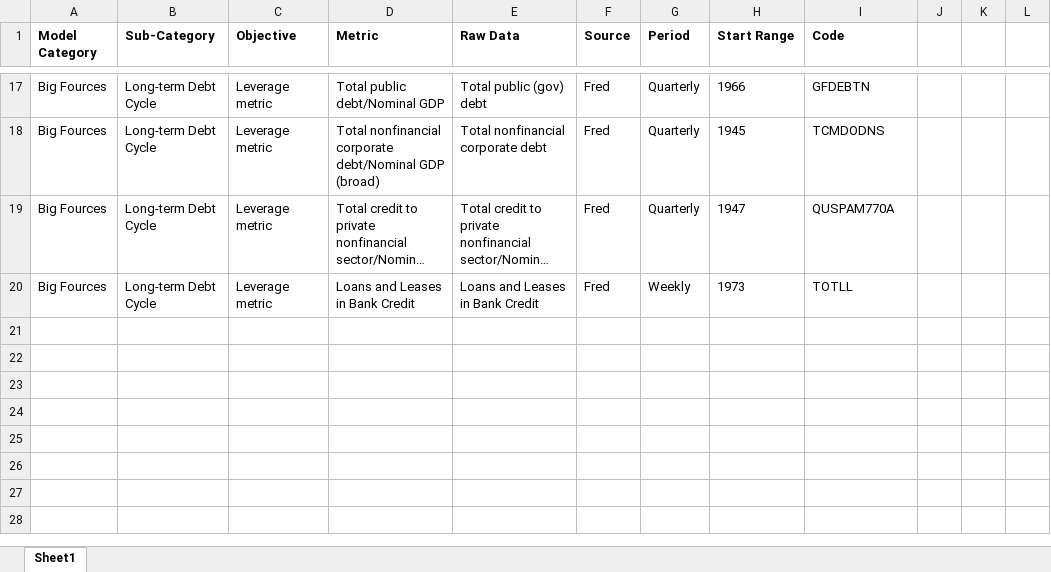
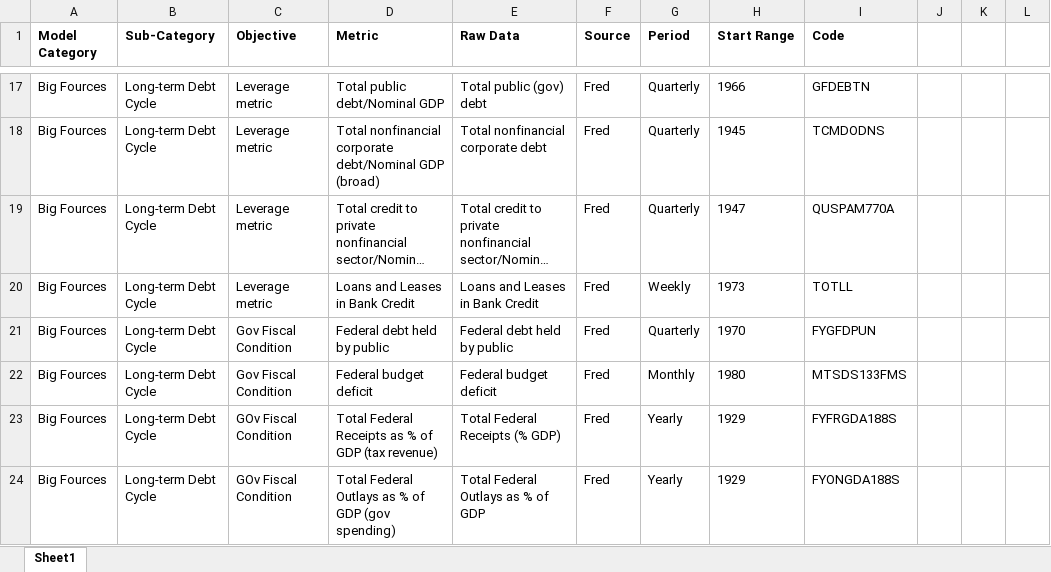
Before and after one commit to thjk2001/thjk_finance101, an Excel workbook: Macro Data Info.xlsx, sheet Sheet1, drawn as a sheet; only a part is shown, gaps mark what is left out; long unchanged cells end in …; values as stored, in another font and other column widths than the file's, no borders; the diff names each change by its address in the sheet, - before the commit and + after, or states it on an @@ line.

```diff
--- a/Macro Data Info.xlsx (sheet Sheet1)
+++ b/Macro Data Info.xlsx (sheet Sheet1)
+row 21: Big Fources | Long-term Debt Cycle | Gov Fiscal Condition | Federal debt held by public | Federal debt held by public | Fred | Quarterly | 1970 | FYGFDPUN
+row 22: Big Fources | Long-term Debt Cycle | Gov Fiscal Condition | Federal budget deficit | Federal budget deficit | Fred | Monthly | 1980 | MTSDS133FMS
+row 23: Big Fources | Long-term Debt Cycle | GOv Fiscal Condition | Total Federal Receipts as % of GDP (tax revenue) | Total Federal Receipts (% GDP) | Fred | Yearly | 1929 | FYFRGDA188S
+row 24: Big Fources | Long-term Debt Cycle | GOv Fiscal Condition | Total Federal Outlays as % of GDP (gov spending) | Total Federal Outlays as % of GDP | Fred | Yearly | 1929 | FYONGDA188S
```
Also changed, not shown: 6 other files.
